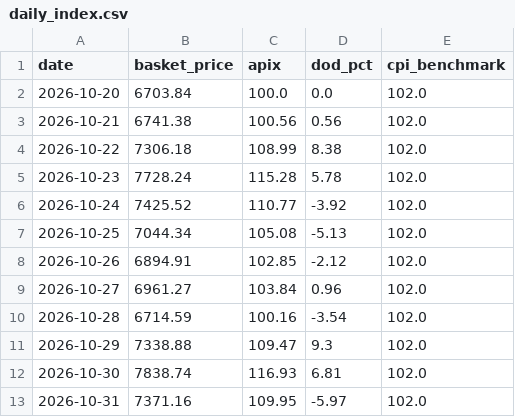
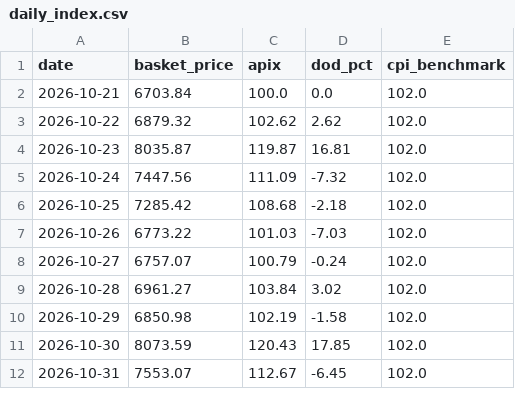
Before and after one commit to akshmitsharma40-hub/fair-flight, a CSV file: backend/daily_index.csv, drawn as a sheet; only a part is shown; the diff covers the shown part only.

```diff
--- a/backend/daily_index.csv
+++ b/backend/daily_index.csv
@@ -1,13 +1,12 @@
 date,basket_price,apix,dod_pct,cpi_benchmark
-2026-10-20,6703.84,100.0,0.0,102.0
-2026-10-21,6741.38,100.56,0.56,102.0
-2026-10-22,7306.18,108.99,8.38,102.0
-2026-10-23,7728.24,115.28,5.78,102.0
-2026-10-24,7425.52,110.77,-3.92,102.0
-2026-10-25,7044.34,105.08,-5.13,102.0
-2026-10-26,6894.91,102.85,-2.12,102.0
-2026-10-27,6961.27,103.84,0.96,102.0
-2026-10-28,6714.59,100.16,-3.54,102.0
-2026-10-29,7338.88,109.47,9.3,102.0
-2026-10-30,7838.74,116.93,6.81,102.0
-2026-10-31,7371.16,109.95,-5.97,102.0
+2026-10-21,6703.84,100.0,0.0,102.0
+2026-10-22,6879.32,102.62,2.62,102.0
+2026-10-23,8035.87,119.87,16.81,102.0
+2026-10-24,7447.56,111.09,-7.32,102.0
+2026-10-25,7285.42,108.68,-2.18,102.0
+2026-10-26,6773.22,101.03,-7.03,102.0
+2026-10-27,6757.07,100.79,-0.24,102.0
+2026-10-28,6961.27,103.84,3.02,102.0
+2026-10-29,6850.98,102.19,-1.58,102.0
+2026-10-30,8073.59,120.43,17.85,102.0
+2026-10-31,7553.07,112.67,-6.45,102.0
```
Also changed, not shown: 1 added row and 51 edited cells elsewhere in this file, backend/data_master.csv, backend/data_scraped_raw.csv, 1 other file.
